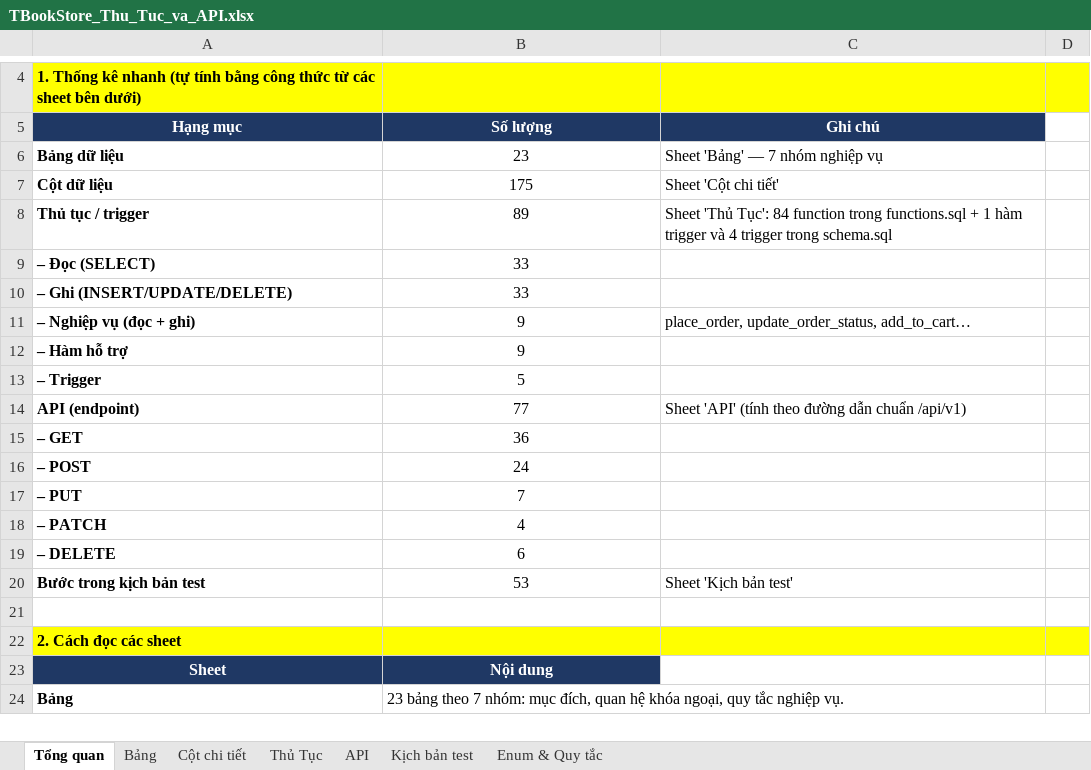
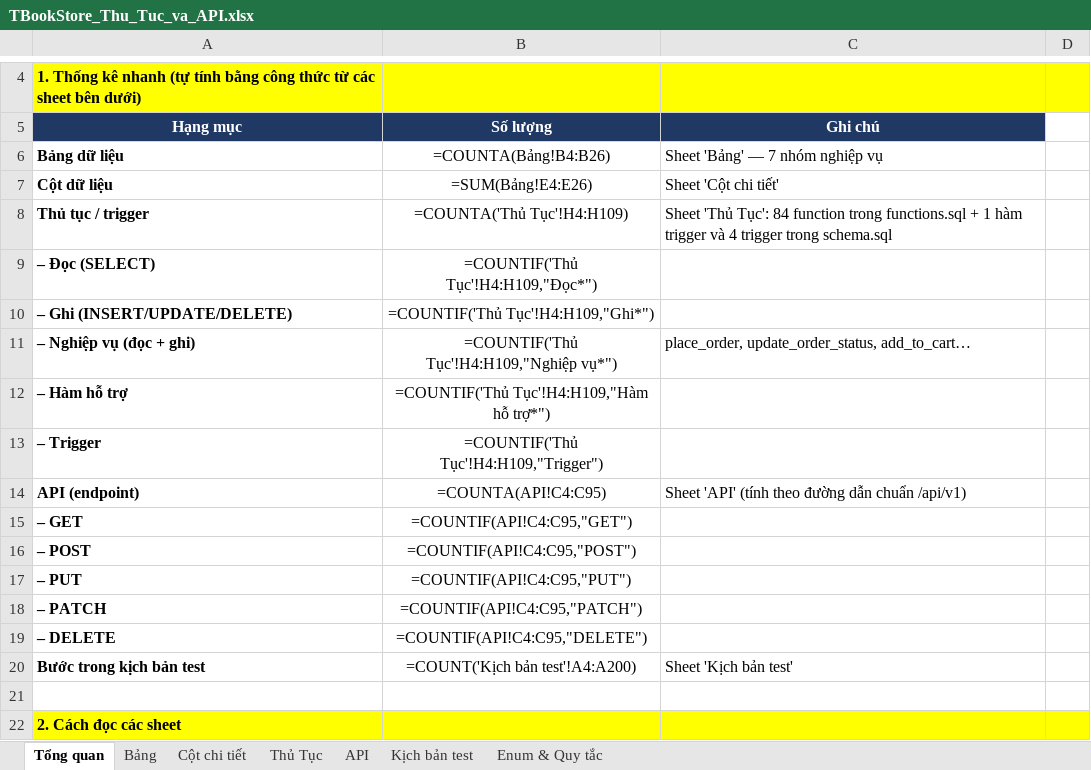
Before and after one commit to ThuLinh3009/quan_ly_thuong_mai_dien_tu, an Excel workbook: docs/TBookStore_Thu_Tuc_va_API.xlsx, sheet Tổng quan, drawn as a sheet; only a part is shown, gaps mark what is left out; the shorter side is filled out with more unchanged rows; values as stored, in another font and other column widths than the file's, no borders; formulas without a stored value are shown as written; the diff names each change by its address in the sheet, - before the commit and + after, or states it on an @@ line.

```diff
--- a/docs/TBookStore_Thu_Tuc_va_API.xlsx (sheet Tổng quan)
+++ b/docs/TBookStore_Thu_Tuc_va_API.xlsx (sheet Tổng quan)
-B6: 23
+B6: =COUNTA(Bảng!B4:B26)
-B7: 175
+B7: =SUM(Bảng!E4:E26)
-B8: 89
+B8: =COUNTA('Thủ Tục'!H4:H109)
-B9: 33
+B9: =COUNTIF('Thủ Tục'!H4:H109,"Đọc*")
-B10: 33
+B10: =COUNTIF('Thủ Tục'!H4:H109,"Ghi*")
-B11: 9
+B11: =COUNTIF('Thủ Tục'!H4:H109,"Nghiệp vụ*")
-B12: 9
+B12: =COUNTIF('Thủ Tục'!H4:H109,"Hàm hỗ trợ*")
-B13: 5
+B13: =COUNTIF('Thủ Tục'!H4:H109,"Trigger")
-B14: 77
+B14: =COUNTA(API!C4:C95)
-B15: 36
+B15: =COUNTIF(API!C4:C95,"GET")
-B16: 24
+B16: =COUNTIF(API!C4:C95,"POST")
-B17: 7
+B17: =COUNTIF(API!C4:C95,"PUT")
-B18: 4
+B18: =COUNTIF(API!C4:C95,"PATCH")
-B19: 6
+B19: =COUNTIF(API!C4:C95,"DELETE")
-B20: 53
+B20: =COUNT('Kịch bản test'!A4:A200)
```
Also changed, not shown: sheet Kịch bản test, sheet Bảng, 8 other files.
